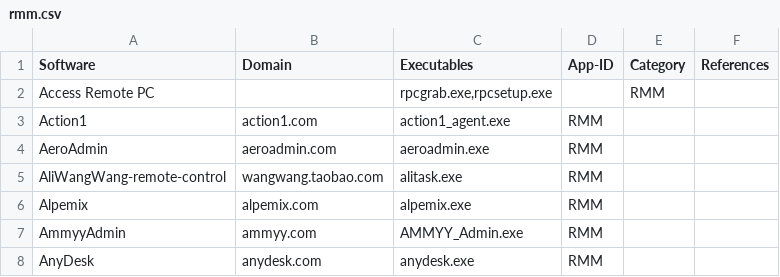
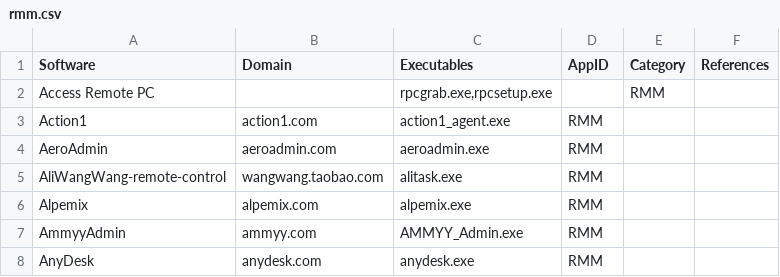
Before and after one commit to ohnoes/RMMs, a CSV file: rmm.csv, drawn as a sheet; only a part is shown.

Commit message:
Update rmm.csv

```diff
--- a/rmm.csv
+++ b/rmm.csv
@@ -1,2 +1,2 @@
-Software,Domain,Executables,App-ID,Category,References
+Software,Domain,Executables,AppID,Category,References
 Access Remote PC,,"rpcgrab.exe,rpcsetup.exe",,RMM,
```
